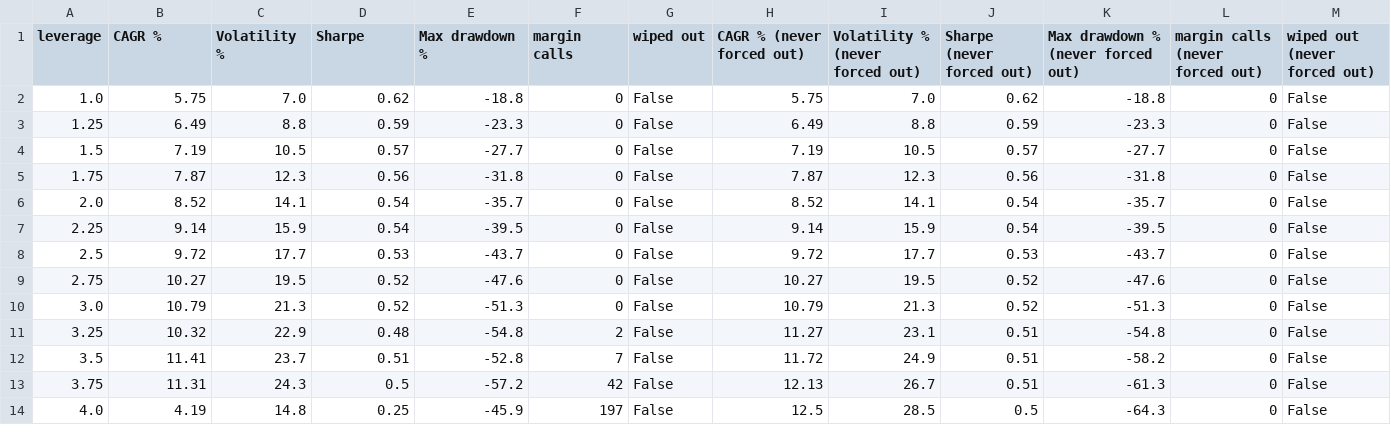
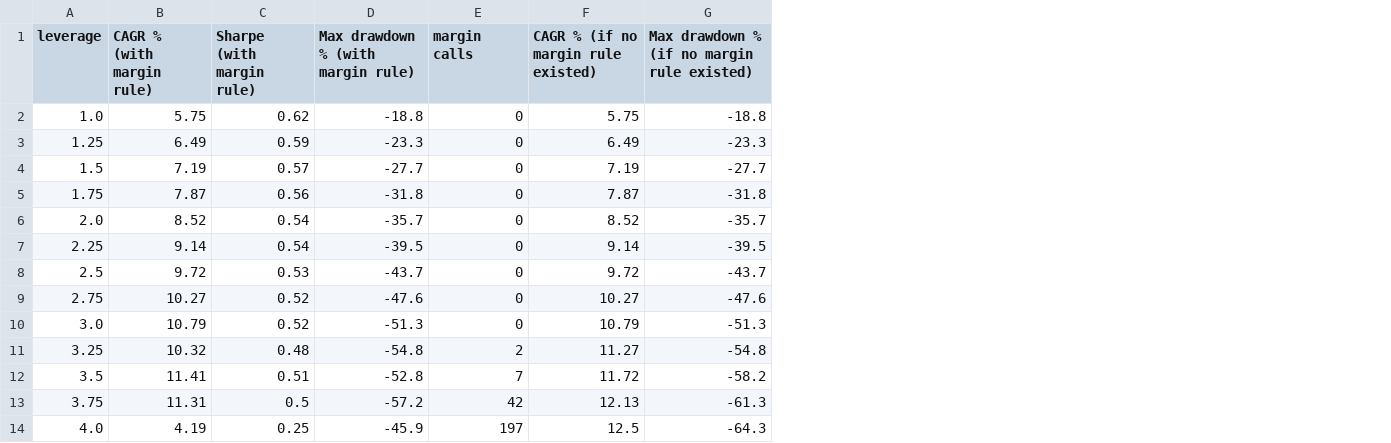
Before and after one commit to anaysharma1717-svg/leveraged-risk-parity, a CSV file: leverage_curve.csv, drawn as a sheet; removed rows and columns are numbered as before the commit, all else as after; the diff names each change by its address in the sheet, - before the commit and + after, or states it on an @@ line.

```diff
--- a/leverage_curve.csv
+++ b/leverage_curve.csv
-column C (Volatility %), rows 2-14: 7.0 | 8.8 | 10.5 | 12.3 | 14.1 | 15.9 | 17.7 | 19.5 | 21.3 | 22.9 | 23.7 | 24.3 | 14.8
-column G (wiped out), rows 2-14: all False
-column I (Volatility % (never forced out)), rows 2-14: 7.0 | 8.8 | 10.5 | 12.3 | 14.1 | 15.9 | 17.7 | 19.5 | 21.3 | 23.1 | 24.9 | 26.7 | 28.5
-column J (Sharpe (never forced out)), rows 2-14: 0.62 | 0.59 | 0.57 | 0.56 | 0.54 | 0.54 | 0.53 | 0.52 | 0.52 | 0.51 | 0.51 | 0.51 | 0.5
-column L (margin calls (never forced out)), rows 2-14: all 0
-column M (wiped out (never forced out)), rows 2-14: all False
-B1: CAGR %
+B1: CAGR % (with margin rule)
-C1: Sharpe
+C1: Sharpe (with margin rule)
-D1: Max drawdown %
+D1: Max drawdown % (with margin rule)
-F1: CAGR % (never forced out)
+F1: CAGR % (if no margin rule existed)
-G1: Max drawdown % (never forced out)
+G1: Max drawdown % (if no margin rule existed)
```
Also changed, not shown: results.csv, 10 other files.
